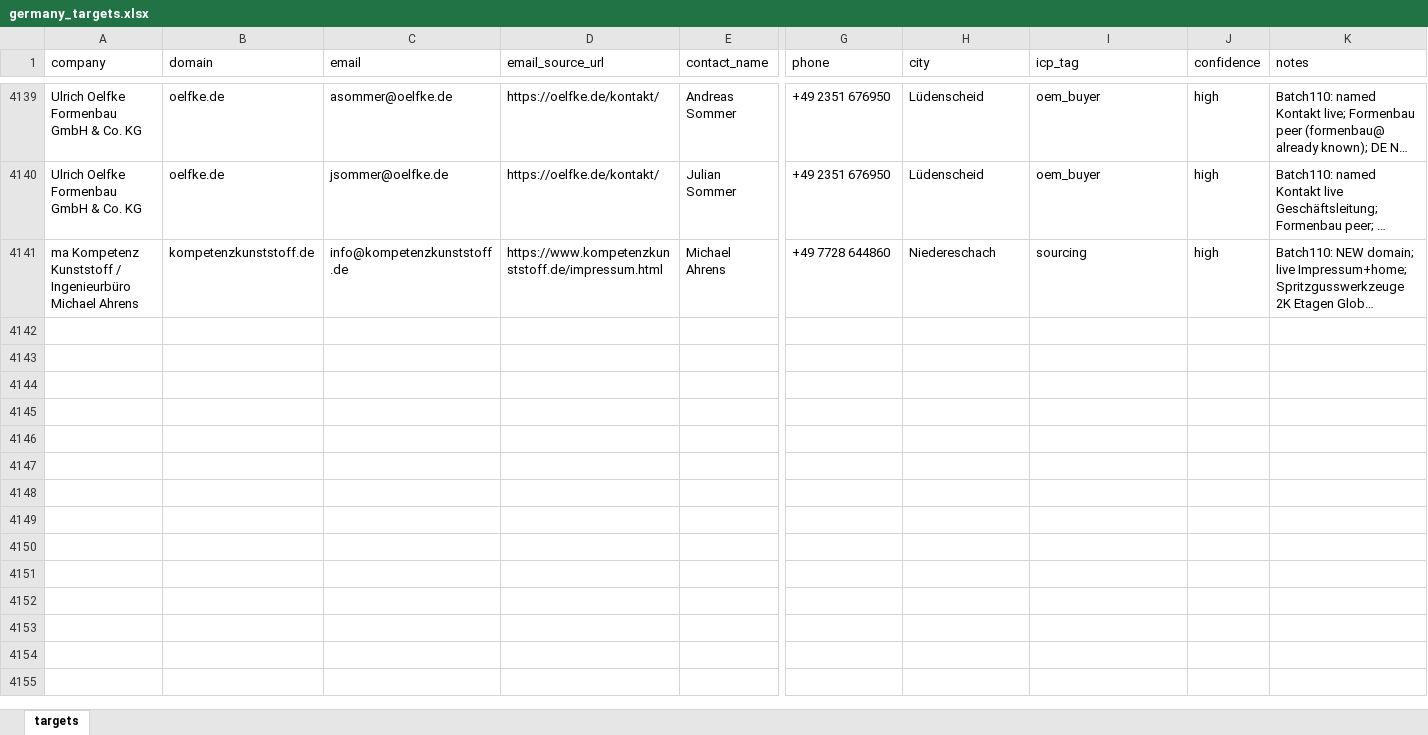
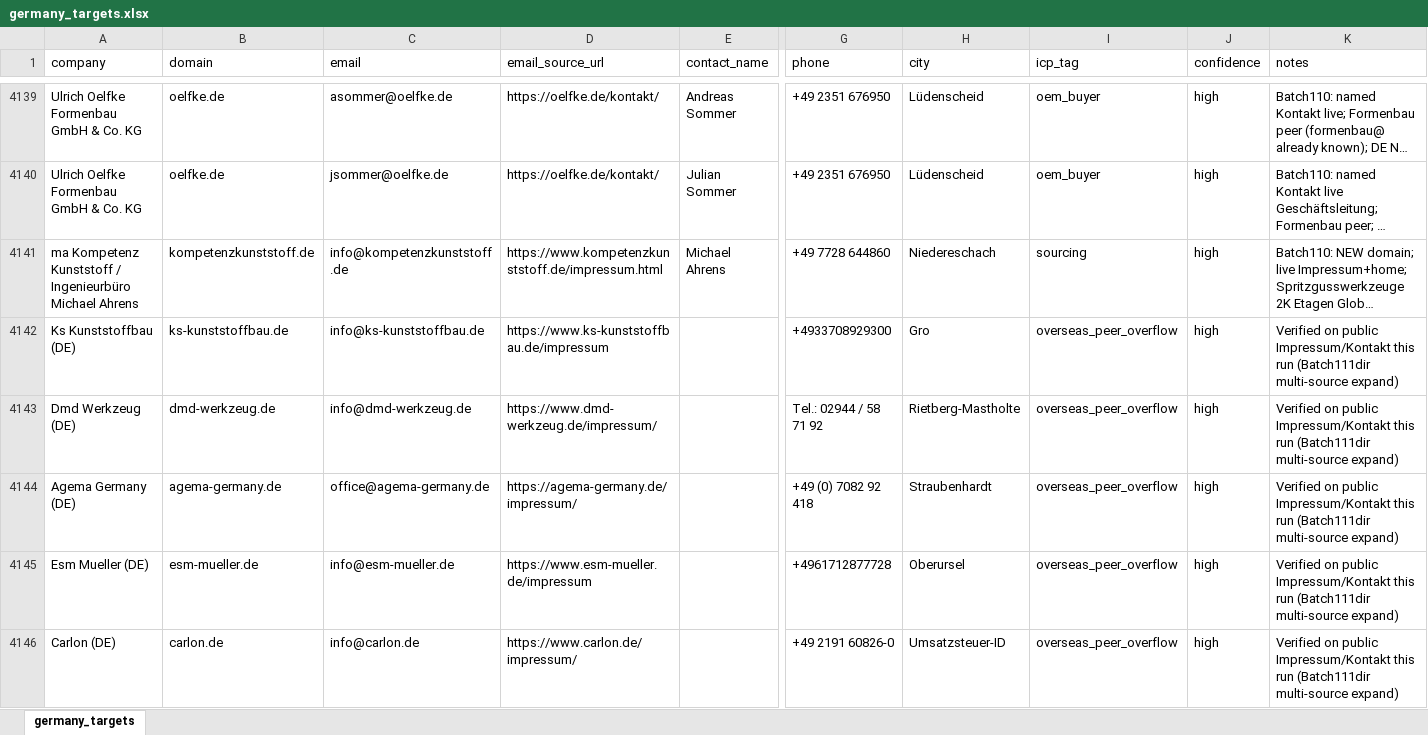
Before and after one commit to lee-lwj/ai, an Excel workbook: mouldible-export-ai/data/germany_targets.xlsx, sheet germany_targets, drawn as a sheet; only a part is shown, gaps mark what is left out; long unchanged cells end in …; values as stored, in another font and other column widths than the file's, no borders; rows hold the shown columns only; the diff covers the shown part only; the diff names each change by its address in the sheet, - before the commit and + after, or states it on an @@ line.

```diff
--- a/mouldible-export-ai/data/germany_targets.xlsx (sheet germany_targets)
+++ b/mouldible-export-ai/data/germany_targets.xlsx (sheet germany_targets)
-sheet tab: targets
+sheet tab: germany_targets
+row 4142: Ks Kunststoffbau (DE) | ks-kunststoffbau.de | info@ks-kunststoffbau.de | https://www.ks-kunststoffbau.de/impressum |  | +4933708929300 | Gro | overseas_peer_overflow | high | Verified on public Impressum/Kontakt this run (Batch111dir multi-source expand)
+row 4143: Dmd Werkzeug (DE) | dmd-werkzeug.de | info@dmd-werkzeug.de | https://www.dmd-werkzeug.de/impressum/ |  | Tel.: 02944 / 58 71 92 | Rietberg-Mastholte | overseas_peer_overflow | high | Verified on public Impressum/Kontakt this run (Batch111dir multi-source expand)
+row 4144: Agema Germany (DE) | agema-germany.de | office@agema-germany.de | https://agema-germany.de/impressum/ |  | +49 (0) 7082 92 418 | Straubenhardt | overseas_peer_overflow | high | Verified on public Impressum/Kontakt this run (Batch111dir multi-source expand)
+row 4145: Esm Mueller (DE) | esm-mueller.de | info@esm-mueller.de | https://www.esm-mueller.de/impressum |  | +4961712877728 | Oberursel | overseas_peer_overflow | high | Verified on public Impressum/Kontakt this run (Batch111dir multi-source expand)
+row 4146: Carlon (DE) | carlon.de | info@carlon.de | https://www.carlon.de/impressum/ |  | +49 2191 60826-0 | Umsatzsteuer-ID | overseas_peer_overflow | high | Verified on public Impressum/Kontakt this run (Batch111dir multi-source expand)
```
Also changed, not shown: 15 added rows elsewhere in this sheet, 5 other files.
